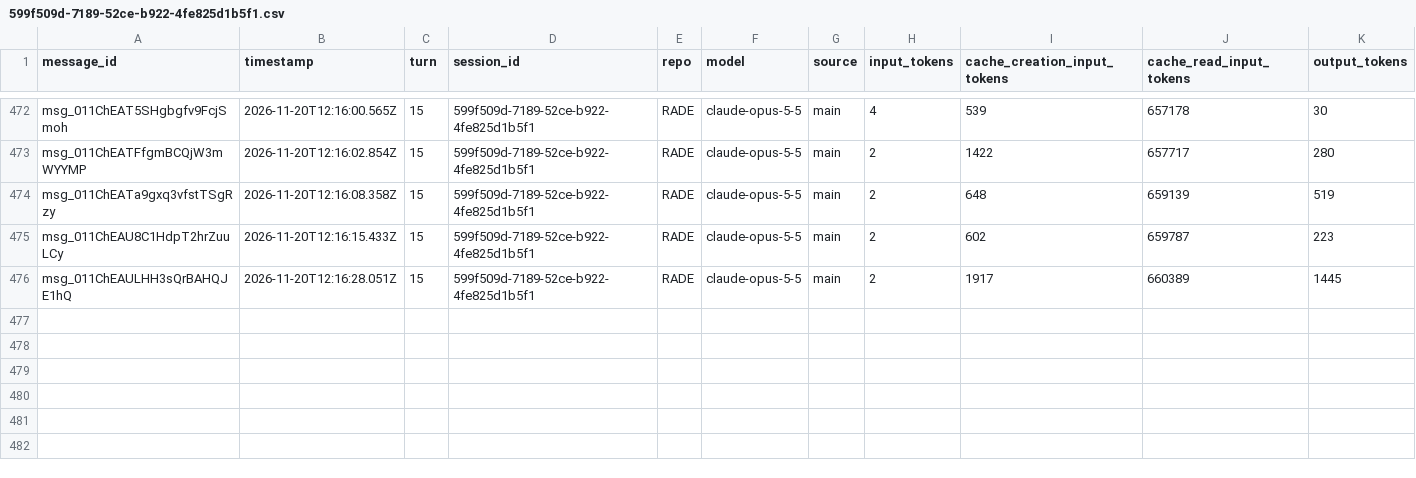
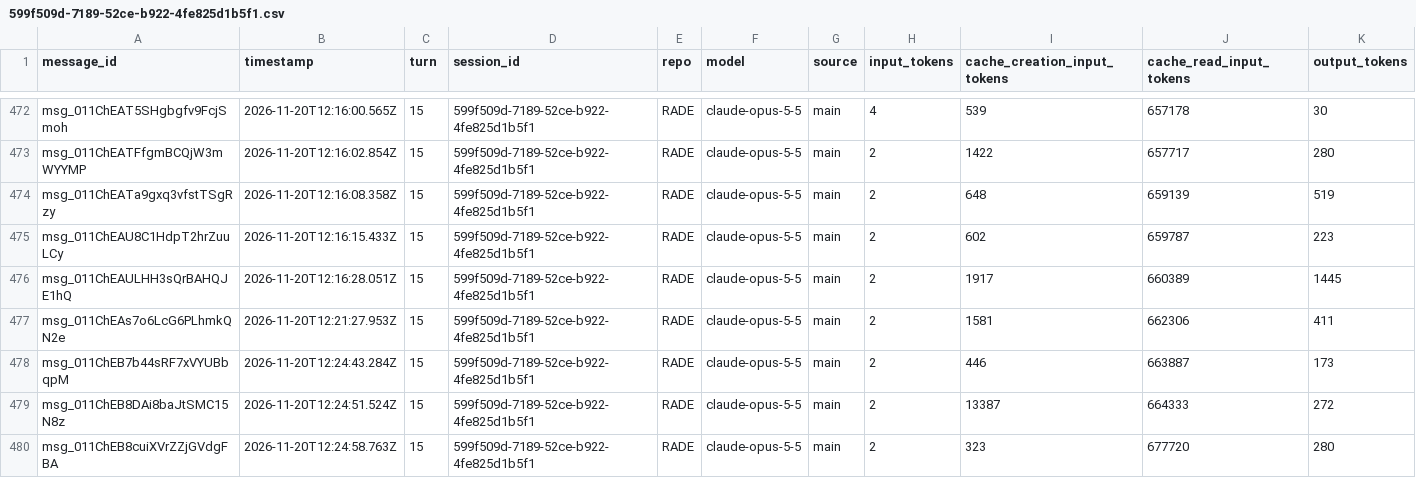
Before and after one commit to rhope-ops/RADE, a CSV file: sessions/599f509d-7189-52ce-b922-4fe825d1b5f1.csv, drawn as a sheet; only a part is shown, gaps mark what is left out.

```diff
--- a/sessions/599f509d-7189-52ce-b922-4fe825d1b5f1.csv
+++ b/sessions/599f509d-7189-52ce-b922-4fe825d1b5f1.csv
@@ -476 +476,5 @@ msg_011ChEAU8C1HdpT2hrZuuLCy,2026-11-20T12:16:15.433Z,15,599f509d-7189-52ce-b922
 msg_011ChEAULHH3sQrBAHQJE1hQ,2026-11-20T12:16:28.051Z,15,599f509d-7189-52ce-b922-4fe825d1b5f1,RADE,claude-opus-5-5,main,2,1917,660389,1445
+msg_011ChEAs7o6LcG6PLhmkQN2e,2026-11-20T12:21:27.953Z,15,599f509d-7189-52ce-b922-4fe825d1b5f1,RADE,claude-opus-5-5,main,2,1581,662306,411
+msg_011ChEB7b44sRF7xVYUBbqpM,2026-11-20T12:24:43.284Z,15,599f509d-7189-52ce-b922-4fe825d1b5f1,RADE,claude-opus-5-5,main,2,446,663887,173
+msg_011ChEB8DAi8baJtSMC15N8z,2026-11-20T12:24:51.524Z,15,599f509d-7189-52ce-b922-4fe825d1b5f1,RADE,claude-opus-5-5,main,2,13387,664333,272
+msg_011ChEB8cuiXVrZZjGVdgFBA,2026-11-20T12:24:58.763Z,15,599f509d-7189-52ce-b922-4fe825d1b5f1,RADE,claude-opus-5-5,main,2,323,677720,280
```
